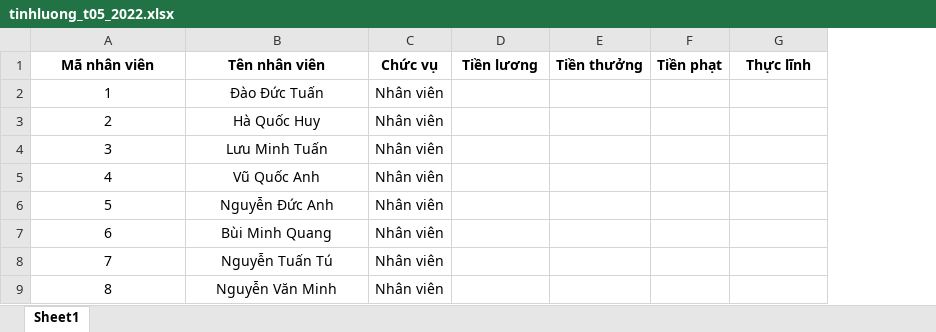
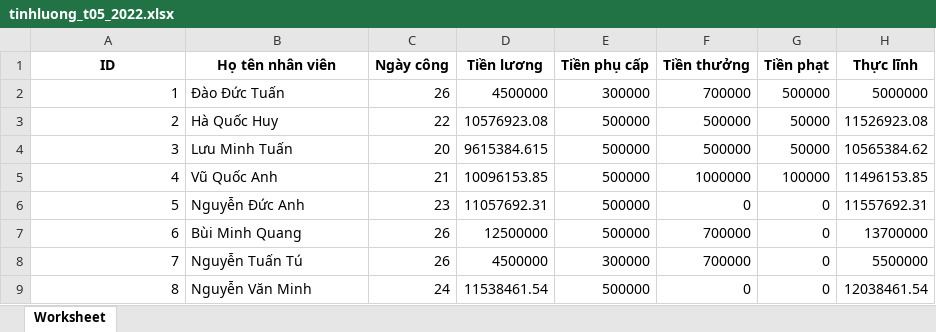
Before and after one commit to edosin01/hr-management, an Excel workbook: assets/SourceFile/tinhluong_t05_2022.xlsx, sheet Worksheet, drawn as a sheet; only a part is shown; values as stored, in another font and other column widths than the file's, no borders; conditional formats not drawn; removed rows and columns are numbered as before the commit, all else as after; the diff covers the shown part only; the diff names each change by its address in the sheet, - before the commit and + after, or states it on an @@ line.

```diff
--- a/assets/SourceFile/tinhluong_t05_2022.xlsx (sheet Worksheet)
+++ b/assets/SourceFile/tinhluong_t05_2022.xlsx (sheet Worksheet)
-sheet tab: Sheet1
+sheet tab: Worksheet
-column C (Chức vụ), rows 2-9: all Nhân viên
+column C (Ngày công), rows 2-9: 26 | 22 | 20 | 21 | 23 | 26 | 26 | 24
+column E (Tiền phụ cấp), rows 2-9: 300000 | 500000 | 500000 | 500000 | 500000 | 500000 | 300000 | 500000
-A1: Mã nhân viên
+A1: ID
-B1: Tên nhân viên
+B1: Họ tên nhân viên
-A2:A9 alignment: center
+A2:A9 alignment: right
-B2:B9 alignment: center
+B2:B9 alignment: left
-D2 (Tiền lương): (empty)
+D2 (Tiền lương): 4500000
-F2 (Tiền thưởng): (empty)
+F2 (Tiền thưởng): 700000
-G2 (Tiền phạt): (empty)
+G2 (Tiền phạt): 500000
-H2 (Thực lĩnh): (empty)
+H2 (Thực lĩnh): 5000000
-D3 (Tiền lương): (empty)
+D3 (Tiền lương): 10576923.08
-F3:F4 (Tiền thưởng): (empty)
+F3:F4 (Tiền thưởng): 500000
-G3:G4 (Tiền phạt): (empty)
+G3:G4 (Tiền phạt): 50000
-H3 (Thực lĩnh): (empty)
+H3 (Thực lĩnh): 11526923.08
-D4 (Tiền lương): (empty)
+D4 (Tiền lương): 9615384.615
-H4 (Thực lĩnh): (empty)
+H4 (Thực lĩnh): 10565384.62
-D5 (Tiền lương): (empty)
+D5 (Tiền lương): 10096153.85
-F5 (Tiền thưởng): (empty)
+F5 (Tiền thưởng): 1000000
-G5 (Tiền phạt): (empty)
+G5 (Tiền phạt): 100000
-H5 (Thực lĩnh): (empty)
+H5 (Thực lĩnh): 11496153.85
-D6 (Tiền lương): (empty)
+D6 (Tiền lương): 11057692.31
-F6 (Tiền thưởng): (empty)
+F6 (Tiền thưởng): 0
-G6:G9 (Tiền phạt): (empty)
+G6:G9 (Tiền phạt): 0
-H6 (Thực lĩnh): (empty)
+H6 (Thực lĩnh): 11557692.31
-D7 (Tiền lương): (empty)
+D7 (Tiền lương): 12500000
-F7:F8 (Tiền thưởng): (empty)
+F7:F8 (Tiền thưởng): 700000
-H7 (Thực lĩnh): (empty)
+H7 (Thực lĩnh): 13700000
-D8 (Tiền lương): (empty)
+D8 (Tiền lương): 4500000
-H8 (Thực lĩnh): (empty)
+H8 (Thực lĩnh): 5500000
-D9 (Tiền lương): (empty)
+D9 (Tiền lương): 11538461.54
-F9 (Tiền thưởng): (empty)
+F9 (Tiền thưởng): 0
-H9 (Thực lĩnh): (empty)
+H9 (Thực lĩnh): 12038461.54
```
Also changed, not shown: 48 edited cells and cell formats elsewhere in this sheet, assets/SourceFile/chamcong_t06_2022.xlsx, 12 other files.
